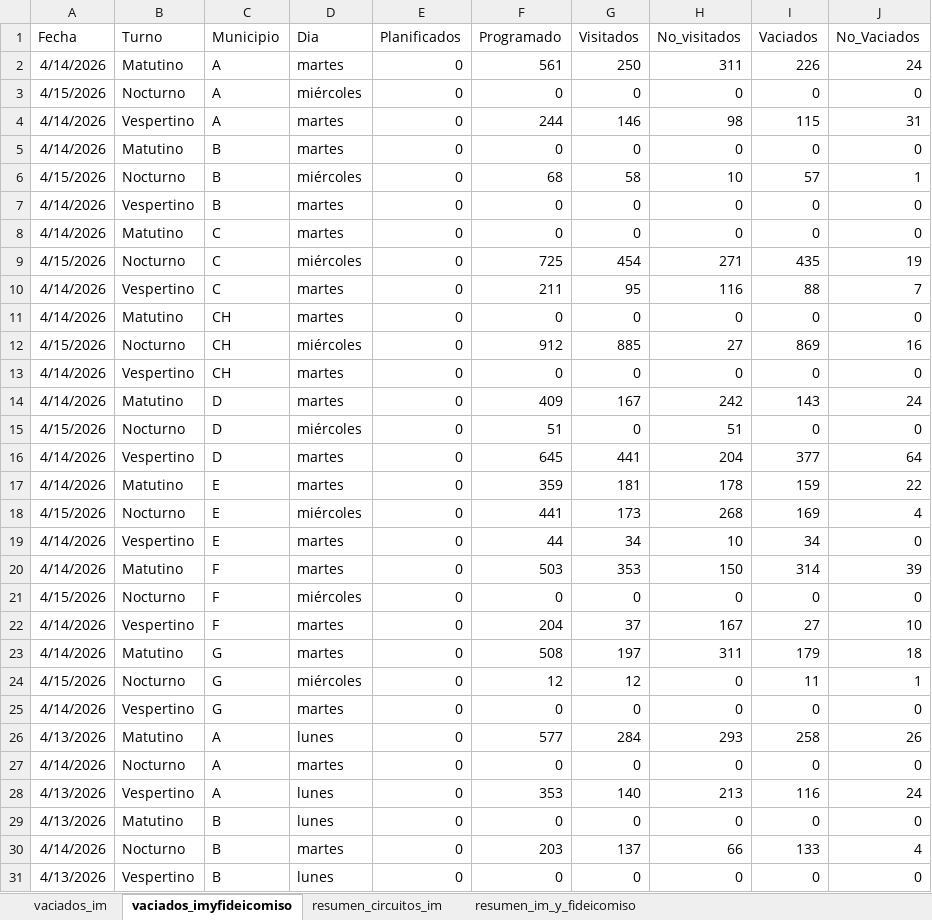
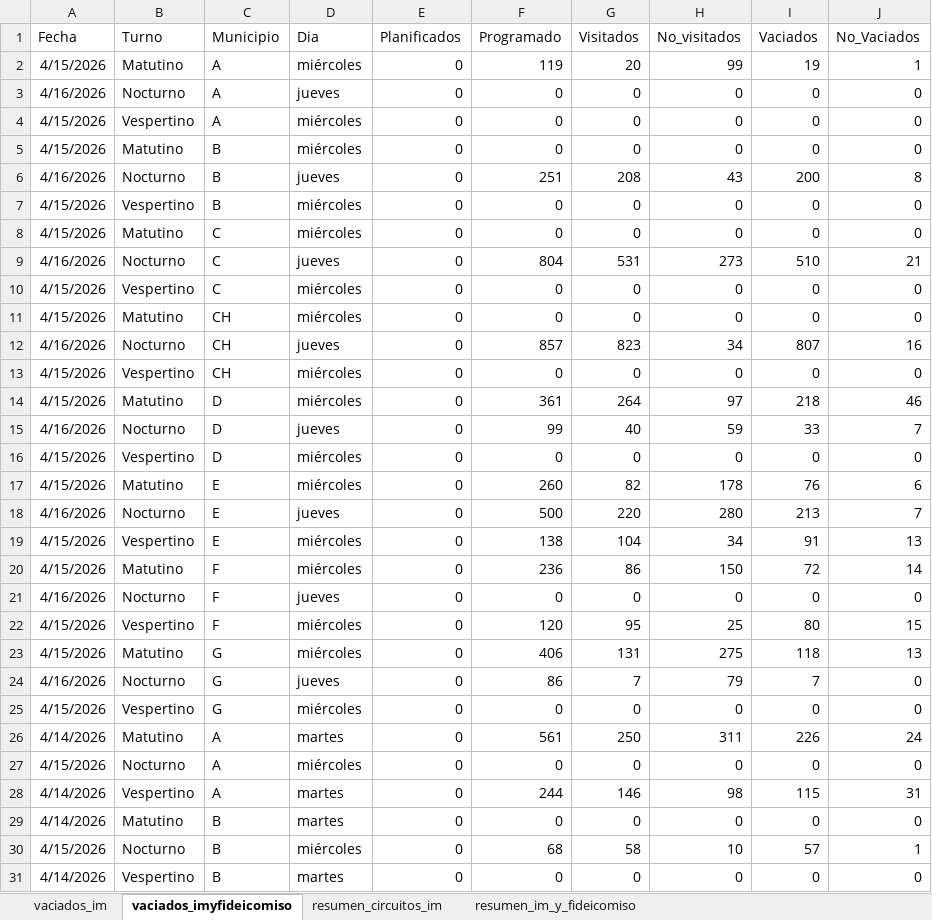
Before and after one commit to liottinicolas/APP_nuevoinforme, an Excel workbook: scripts/visitados/datos_vaciados_camiones.xlsx, sheet vaciados_imyfideicomiso, drawn as a sheet; only a part is shown; the shorter side is filled out with more unchanged rows; values as stored, in another font and other column widths than the file's, no borders; the diff covers the shown part only; the diff names each change by its address in the sheet, - before the commit and + after, or states it on an @@ line.

```diff
--- a/scripts/visitados/datos_vaciados_camiones.xlsx (sheet vaciados_imyfideicomiso)
+++ b/scripts/visitados/datos_vaciados_camiones.xlsx (sheet vaciados_imyfideicomiso)
+row 2: 4/15/2026 | Matutino | A | miércoles | 0 | 119 | 20 | 99 | 19 | 1
+row 3: 4/16/2026 | Nocturno | A | jueves | 0 | 0 | 0 | 0 | 0 | 0
+row 4: 4/15/2026 | Vespertino | A | miércoles | 0 | 0 | 0 | 0 | 0 | 0
+row 5: 4/15/2026 | Matutino | B | miércoles | 0 | 0 | 0 | 0 | 0 | 0
+row 6: 4/16/2026 | Nocturno | B | jueves | 0 | 251 | 208 | 43 | 200 | 8
+row 7: 4/15/2026 | Vespertino | B | miércoles | 0 | 0 | 0 | 0 | 0 | 0
+row 8: 4/15/2026 | Matutino | C | miércoles | 0 | 0 | 0 | 0 | 0 | 0
+row 9: 4/16/2026 | Nocturno | C | jueves | 0 | 804 | 531 | 273 | 510 | 21
+row 10: 4/15/2026 | Vespertino | C | miércoles | 0 | 0 | 0 | 0 | 0 | 0
+row 11: 4/15/2026 | Matutino | CH | miércoles | 0 | 0 | 0 | 0 | 0 | 0
+row 12: 4/16/2026 | Nocturno | CH | jueves | 0 | 857 | 823 | 34 | 807 | 16
+row 13: 4/15/2026 | Vespertino | CH | miércoles | 0 | 0 | 0 | 0 | 0 | 0
+row 14: 4/15/2026 | Matutino | D | miércoles | 0 | 361 | 264 | 97 | 218 | 46
+row 15: 4/16/2026 | Nocturno | D | jueves | 0 | 99 | 40 | 59 | 33 | 7
+row 16: 4/15/2026 | Vespertino | D | miércoles | 0 | 0 | 0 | 0 | 0 | 0
+row 17: 4/15/2026 | Matutino | E | miércoles | 0 | 260 | 82 | 178 | 76 | 6
+row 18: 4/16/2026 | Nocturno | E | jueves | 0 | 500 | 220 | 280 | 213 | 7
+row 19: 4/15/2026 | Vespertino | E | miércoles | 0 | 138 | 104 | 34 | 91 | 13
+row 20: 4/15/2026 | Matutino | F | miércoles | 0 | 236 | 86 | 150 | 72 | 14
+row 21: 4/16/2026 | Nocturno | F | jueves | 0 | 0 | 0 | 0 | 0 | 0
+row 22: 4/15/2026 | Vespertino | F | miércoles | 0 | 120 | 95 | 25 | 80 | 15
+row 23: 4/15/2026 | Matutino | G | miércoles | 0 | 406 | 131 | 275 | 118 | 13
+row 24: 4/16/2026 | Nocturno | G | jueves | 0 | 86 | 7 | 79 | 7 | 0
+row 25: 4/15/2026 | Vespertino | G | miércoles | 0 | 0 | 0 | 0 | 0 | 0
```
Also changed, not shown: 2 added rows elsewhere in this sheet, sheet vaciados_im, sheet resumen_circuitos_im, sheet resumen_im_y_fideicomiso, 41 other files.
